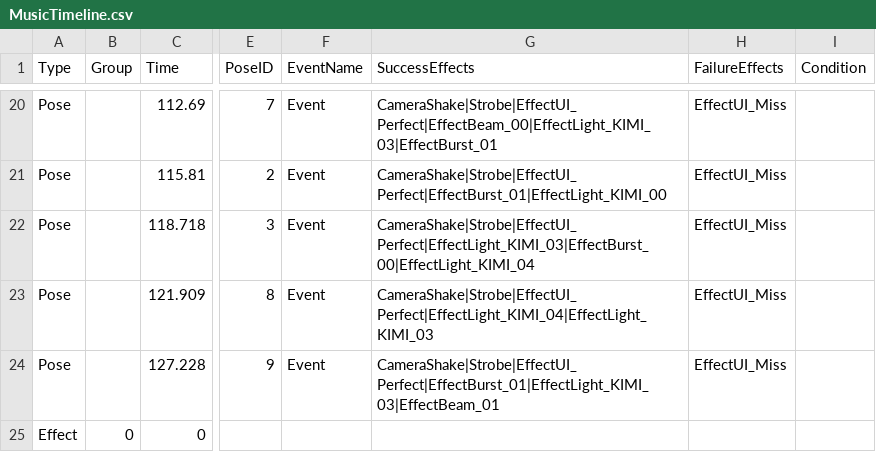
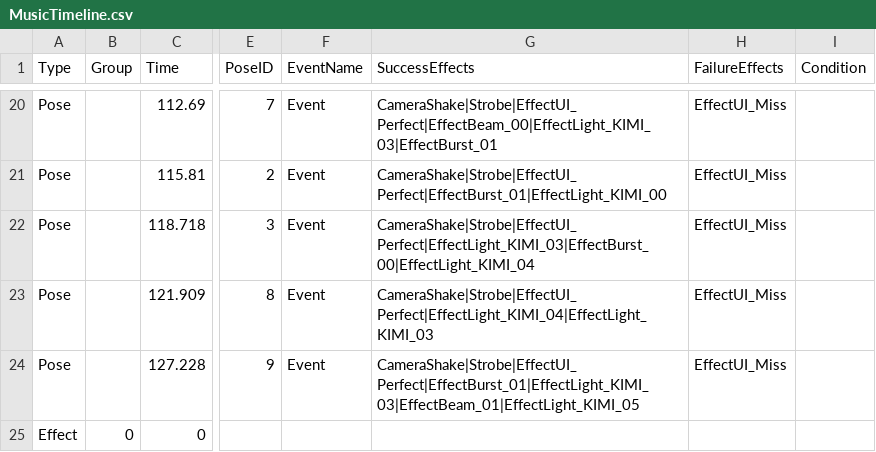
Before and after one commit to 24cu0307-maker/muscle_Number2, a CSV file: Assets/Resources/MusicTimeline.csv, drawn as a sheet; only a part is shown, gaps mark what is left out; the diff names each change by its address in the sheet, - before the commit and + after, or states it on an @@ line.

```diff
--- a/Assets/Resources/MusicTimeline.csv
+++ b/Assets/Resources/MusicTimeline.csv
-G24 (SuccessEffects): CameraShake|Strobe|EffectUI_Perfect|EffectBurst_01|EffectLight_KIMI_03|EffectBeam_01
+G24 (SuccessEffects): CameraShake|Strobe|EffectUI_Perfect|EffectBurst_01|EffectLight_KIMI_03|EffectBeam_01|EffectLight_KIMI_05
```
Also changed, not shown: Assets/Resources/PoseTimeFlow.csv, 41 other files.
